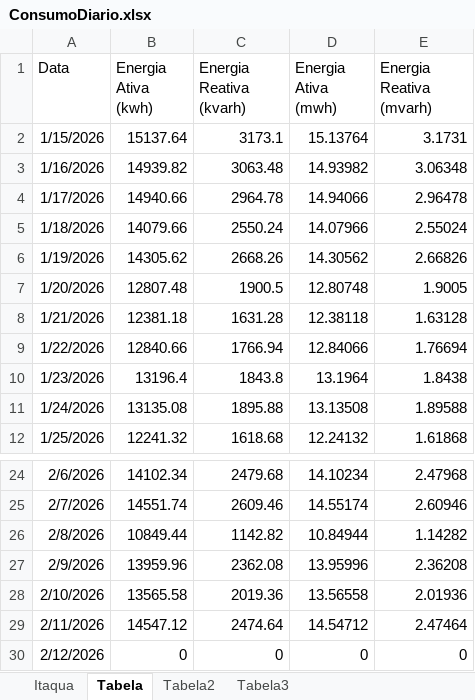
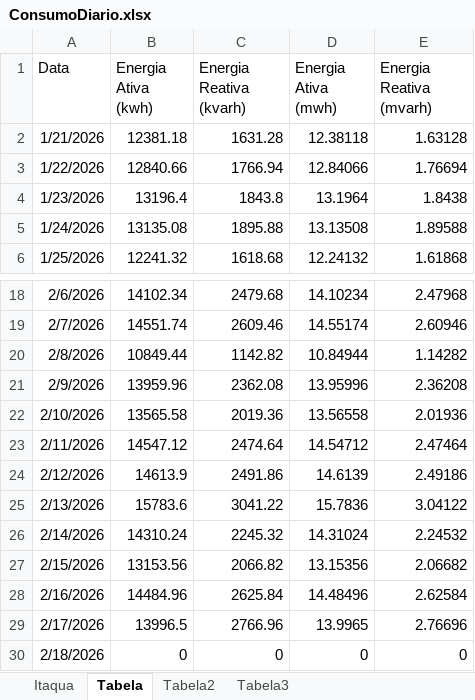
Before and after one commit to MateusBastosVersa/consumo-shopping-garden-itaqua, an Excel workbook: ConsumoDiario.xlsx, sheet Tabela, drawn as a sheet; only a part is shown, gaps mark what is left out; values as stored, in another font and other column widths than the file's, no borders; removed rows and columns are numbered as before the commit, all else as after; the diff names each change by its address in the sheet, - before the commit and + after, or states it on an @@ line.

```diff
--- a/ConsumoDiario.xlsx (sheet Tabela)
+++ b/ConsumoDiario.xlsx (sheet Tabela)
-row 2: 1/15/2026 | 15137.64 | 3173.1 | 15.13764 | 3.1731
-row 3: 1/16/2026 | 14939.82 | 3063.48 | 14.93982 | 3.06348
-row 4: 1/17/2026 | 14940.66 | 2964.78 | 14.94066 | 2.96478
-row 5: 1/18/2026 | 14079.66 | 2550.24 | 14.07966 | 2.55024
-row 6: 1/19/2026 | 14305.62 | 2668.26 | 14.30562 | 2.66826
-row 7: 1/20/2026 | 12807.48 | 1900.5 | 12.80748 | 1.9005
+row 24: 2/12/2026 | 14613.9 | 2491.86 | 14.6139 | 2.49186
+row 25: 2/13/2026 | 15783.6 | 3041.22 | 15.7836 | 3.04122
+row 26: 2/14/2026 | 14310.24 | 2245.32 | 14.31024 | 2.24532
+row 27: 2/15/2026 | 13153.56 | 2066.82 | 13.15356 | 2.06682
+row 28: 2/16/2026 | 14484.96 | 2625.84 | 14.48496 | 2.62584
+row 29: 2/17/2026 | 13996.5 | 2766.96 | 13.9965 | 2.76696
-A30 (Data): 2/12/2026
+A30 (Data): 2/18/2026
```
Also changed, not shown: sheet Itaqua, sheet Tabela3, sheet Tabela2, formulas that keep their value.
